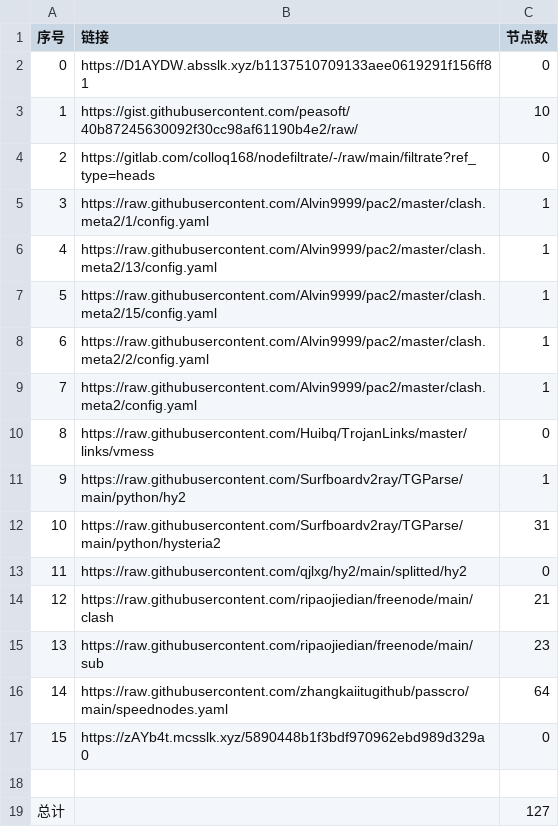
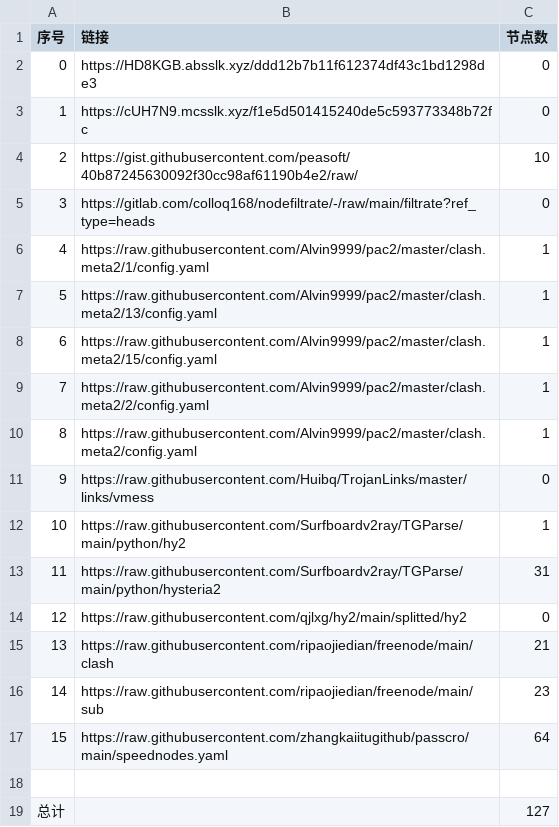
Before and after one commit to suanxidanian/NoMoreWalls, a CSV file: list_result.csv, drawn as a sheet; removed rows and columns are numbered as before the commit, all else as after; the diff names each change by its address in the sheet, - before the commit and + after, or states it on an @@ line.

```diff
--- a/list_result.csv
+++ b/list_result.csv
-B2 (链接): https://D1AYDW.absslk.xyz/b1137510709133aee0619291f156ff81
+B2 (链接): https://HD8KGB.absslk.xyz/ddd12b7b11f612374df43c1bd1298de3
+row 3: 1 | https://cUH7N9.mcsslk.xyz/f1e5d501415240de5c593773348b72fc | 0
@@ column A (序号) renumbered between rows 4 and 17 @@
-row 17: 15 | https://zAYb4t.mcsslk.xyz/5890448b1f3bdf970962ebd989d329a0 | 0
```
Also changed, not shown: 5 other files.
